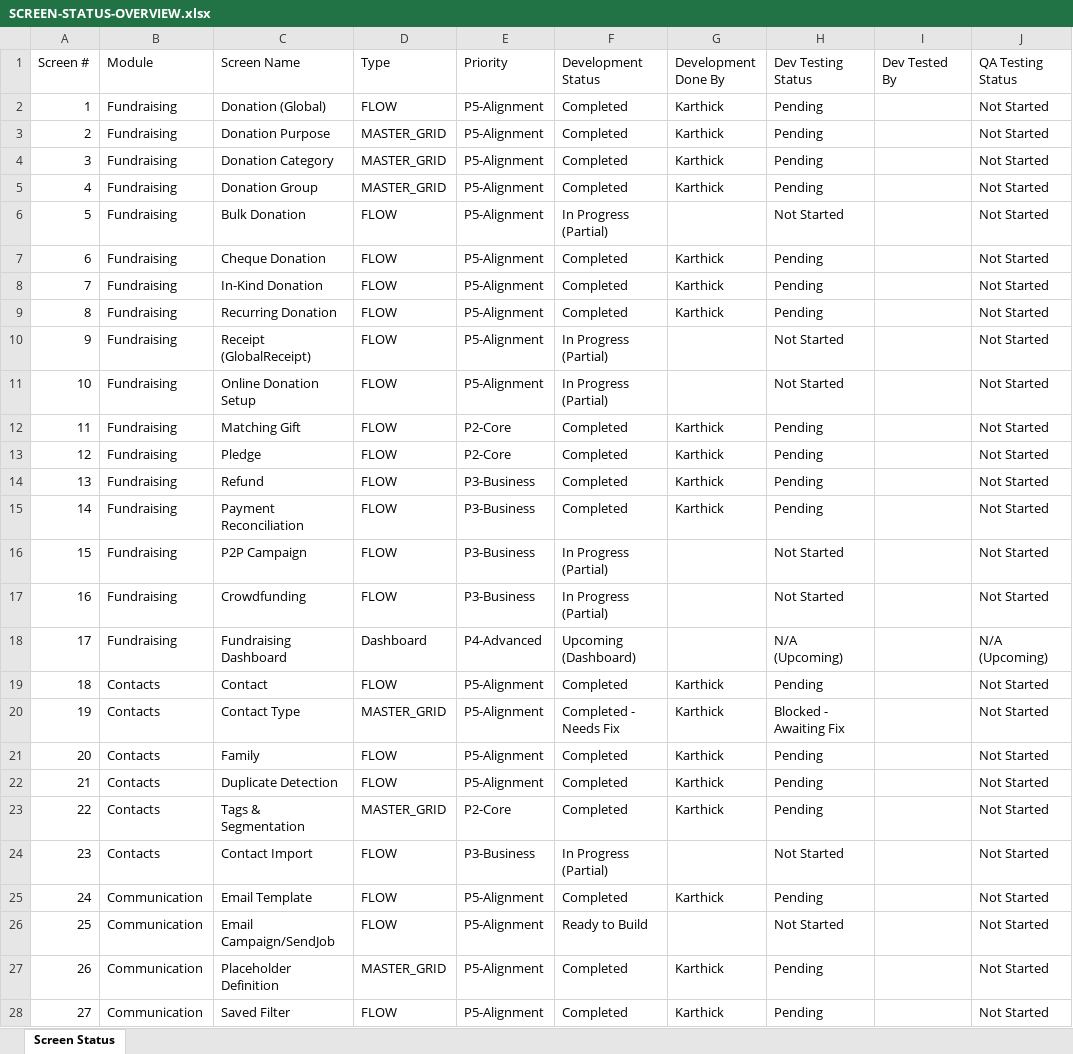
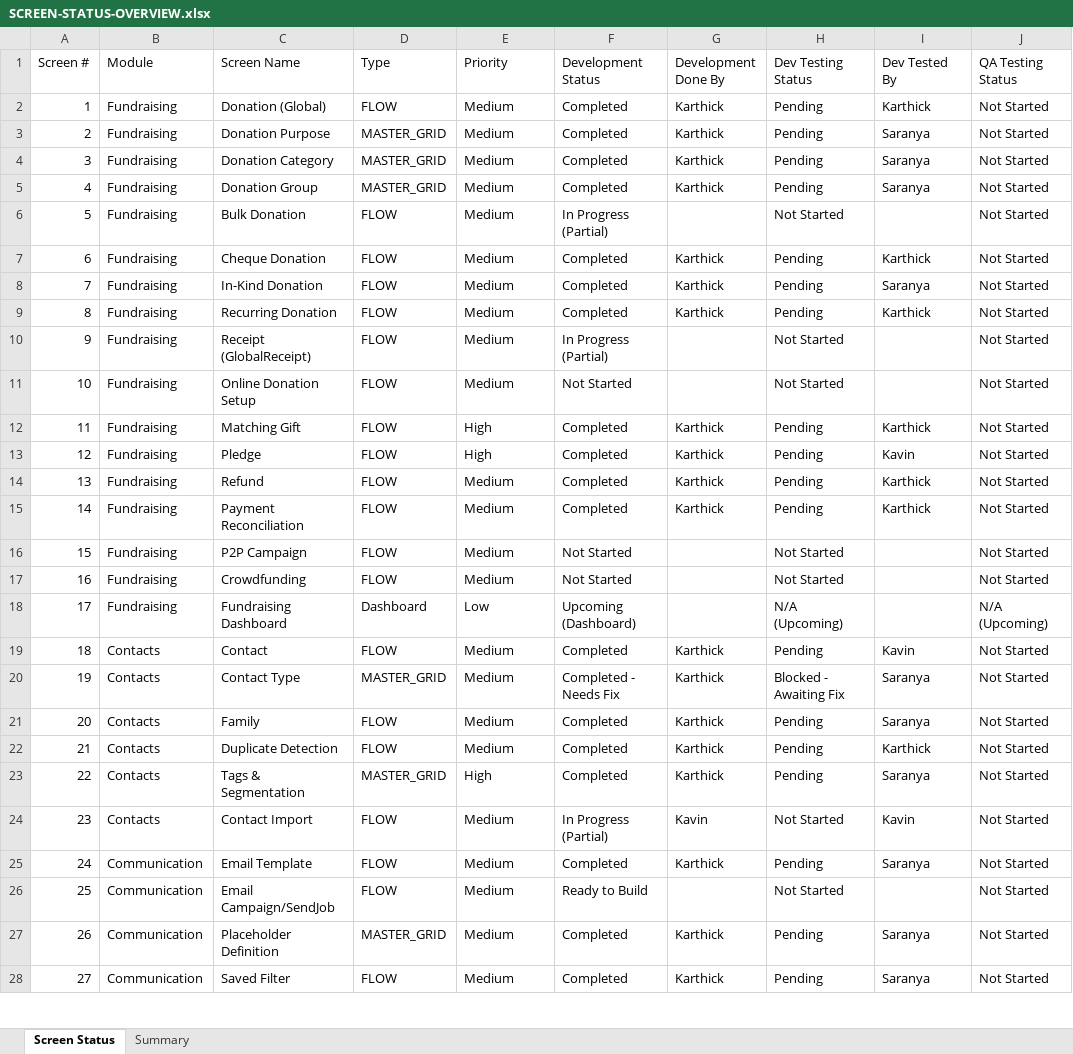
Before and after one commit to sorubantech/pwds-soruban, an Excel workbook: pss-2.0-global/.claude/screen-tracker/SCREEN-STATUS-OVERVIEW.xlsx, sheet Screen Status, drawn as a sheet; only a part is shown; values as stored, in another font and other column widths than the file's, no cell formats; conditional formats not drawn; the diff covers the shown part only; the diff names each change by its address in the sheet, - before the commit and + after, or states it on an @@ line.

```diff
--- a/pss-2.0-global/.claude/screen-tracker/SCREEN-STATUS-OVERVIEW.xlsx (sheet Screen Status)
+++ b/pss-2.0-global/.claude/screen-tracker/SCREEN-STATUS-OVERVIEW.xlsx (sheet Screen Status)
+sheet tab: Summary
-E2:E11 (Priority): P5-Alignment
+E2:E11 (Priority): Medium
-I2 (Dev Tested By): (empty)
+I2 (Dev Tested By): Karthick
-I3:I5 (Dev Tested By): (empty)
+I3:I5 (Dev Tested By): Saranya
-I7 (Dev Tested By): (empty)
+I7 (Dev Tested By): Karthick
-I8 (Dev Tested By): (empty)
+I8 (Dev Tested By): Saranya
-I9 (Dev Tested By): (empty)
+I9 (Dev Tested By): Karthick
-F11 (Development Status): In Progress (Partial)
+F11 (Development Status): Not Started
-E12:E13 (Priority): P2-Core
+E12:E13 (Priority): High
-I12 (Dev Tested By): (empty)
+I12 (Dev Tested By): Karthick
-I13 (Dev Tested By): (empty)
+I13 (Dev Tested By): Kavin
-E14:E17 (Priority): P3-Business
+E14:E17 (Priority): Medium
-I14:I15 (Dev Tested By): (empty)
+I14:I15 (Dev Tested By): Karthick
-F16:F17 (Development Status): In Progress (Partial)
+F16:F17 (Development Status): Not Started
-E18 (Priority): P4-Advanced
+E18 (Priority): Low
-E19:E22 (Priority): P5-Alignment
+E19:E22 (Priority): Medium
-I19 (Dev Tested By): (empty)
+I19 (Dev Tested By): Kavin
-I20:I21 (Dev Tested By): (empty)
+I20:I21 (Dev Tested By): Saranya
-I22 (Dev Tested By): (empty)
+I22 (Dev Tested By): Karthick
-E23 (Priority): P2-Core
+E23 (Priority): High
-I23 (Dev Tested By): (empty)
+I23 (Dev Tested By): Saranya
-E24 (Priority): P3-Business
+E24 (Priority): Medium
-G24 (Development Done By): (empty)
+G24 (Development Done By): Kavin
-I24 (Dev Tested By): (empty)
+I24 (Dev Tested By): Kavin
-E25:E28 (Priority): P5-Alignment
+E25:E28 (Priority): Medium
-I25 (Dev Tested By): (empty)
+I25 (Dev Tested By): Saranya
-I27:I28 (Dev Tested By): (empty)
+I27:I28 (Dev Tested By): Saranya
```
Also changed, not shown: 125 edited cells elsewhere in this sheet, cell formats, 18 other files.
